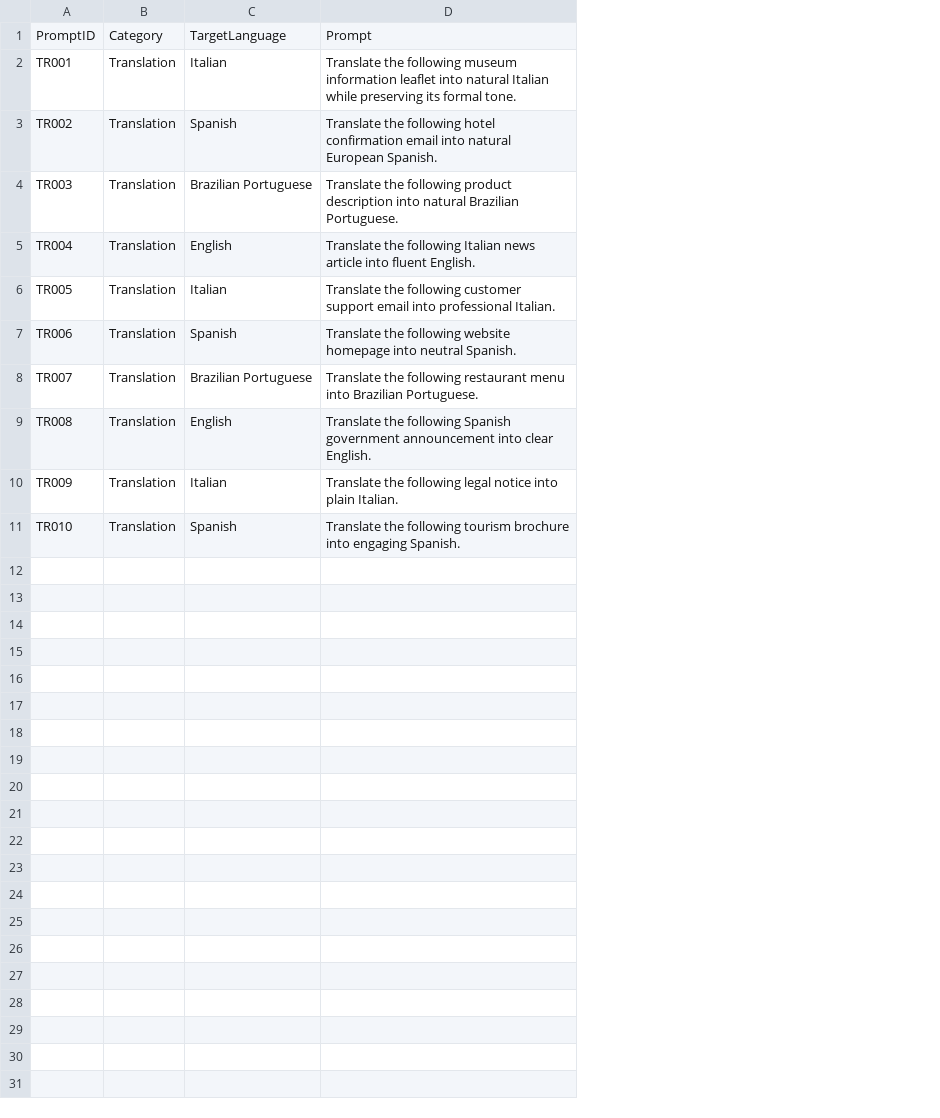
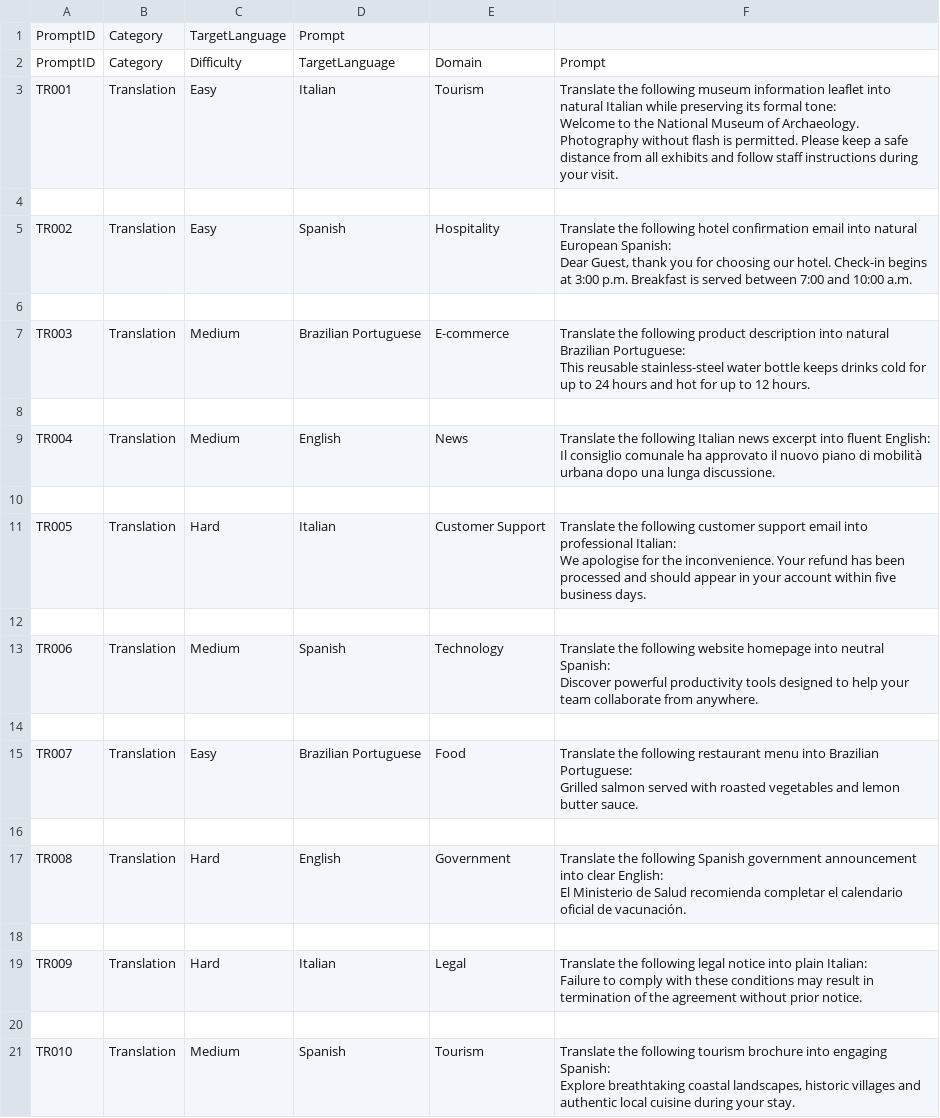
Before and after one commit to andreaenna/multilingual-ai-quality-evaluation, a CSV file: dataset/prompts.csv, drawn as a sheet; removed rows and columns are numbered as before the commit, all else as after; ↵ is a line break in a cell; the diff names each change by its address in the sheet, - before the commit and + after, or states it on an @@ line.

Commit message:
Update prompts.csv

```diff
--- a/dataset/prompts.csv
+++ b/dataset/prompts.csv
+column C, rows 2-3: Difficulty | Easy; row 5: Easy; row 7: Medium; row 9: Medium; row 11: Hard; row 13: Medium; row 15: Easy; row 17: Hard; row 19: Hard; row 21: Medium
-column D, rows 1-11: Prompt | Translate the following museum information leaflet into natural Italian while preserving its formal tone. | Translate the following hotel confirmation email into natural European Spanish. | Translate the following product description into natural Brazilian Portuguese. | Translate the following Italian news article into fluent English. | Translate the following customer support email into professional Italian. | Translate the following website homepage into neutral Spanish. | Translate the following restaurant menu into Brazilian Portuguese. | Translate the following Spanish government announcement into clear English. | Translate the following legal notice into plain Italian. | Translate the following tourism brochure into engaging Spanish.
+column E, rows 2-3: Domain | Tourism; row 5: Hospitality; row 7: E-commerce; row 9: News; row 11: Customer Support; row 13: Technology; row 15: Food; row 17: Government; row 19: Legal; row 21: Tourism
+column F, rows 2-3: Prompt | Translate the following museum information leaflet into natural Italian while preserving its formal tone: ↵ Welcome to the National Museum of Archaeology. Photography without flash is permitted. Please keep a safe distance from all exhibits and follow staff instructions during your visit.; row 5: Translate the following hotel confirmation email into natural European Spanish: ↵ Dear Guest, thank you for choosing our hotel. Check-in begins at 3:00 p.m. Breakfast is served between 7:00 and 10:00 a.m.; row 7: Translate the following product description into natural Brazilian Portuguese: ↵ This reusable stainless-steel water bottle keeps drinks cold for up to 24 hours and hot for up to 12 hours.; row 9: Translate the following Italian news excerpt into fluent English: ↵ Il consiglio comunale ha approvato il nuovo piano di mobilità urbana dopo una lunga discussione.; row 11: Translate the following customer support email into professional Italian: ↵ We apologise for the inconvenience. Your refund has been processed and should appear in your account within five business days.; row 13: Translate the following website homepage into neutral Spanish: ↵ Discover powerful productivity tools designed to help your team collaborate from anywhere.; row 15: Translate the following restaurant menu into Brazilian Portuguese: ↵ Grilled salmon served with roasted vegetables and lemon butter sauce.; row 17: Translate the following Spanish government announcement into clear English: ↵ El Ministerio de Salud recomienda completar el calendario oficial de vacunación.; row 19: Translate the following legal notice into plain Italian: ↵ Failure to comply with these conditions may result in termination of the agreement without prior notice.; row 21: Translate the following tourism brochure into engaging Spanish: ↵ Explore breathtaking coastal landscapes, historic villages and authentic local cuisine during your stay.
+row 1: PromptID | Category | TargetLanguage | Prompt
+row 4: (empty)
+row 6: (empty)
+row 8: (empty)
+row 10: (empty)
+row 12: (empty)
+row 14: (empty)
+row 16: (empty)
+row 18: (empty)
+row 20: (empty)
```
